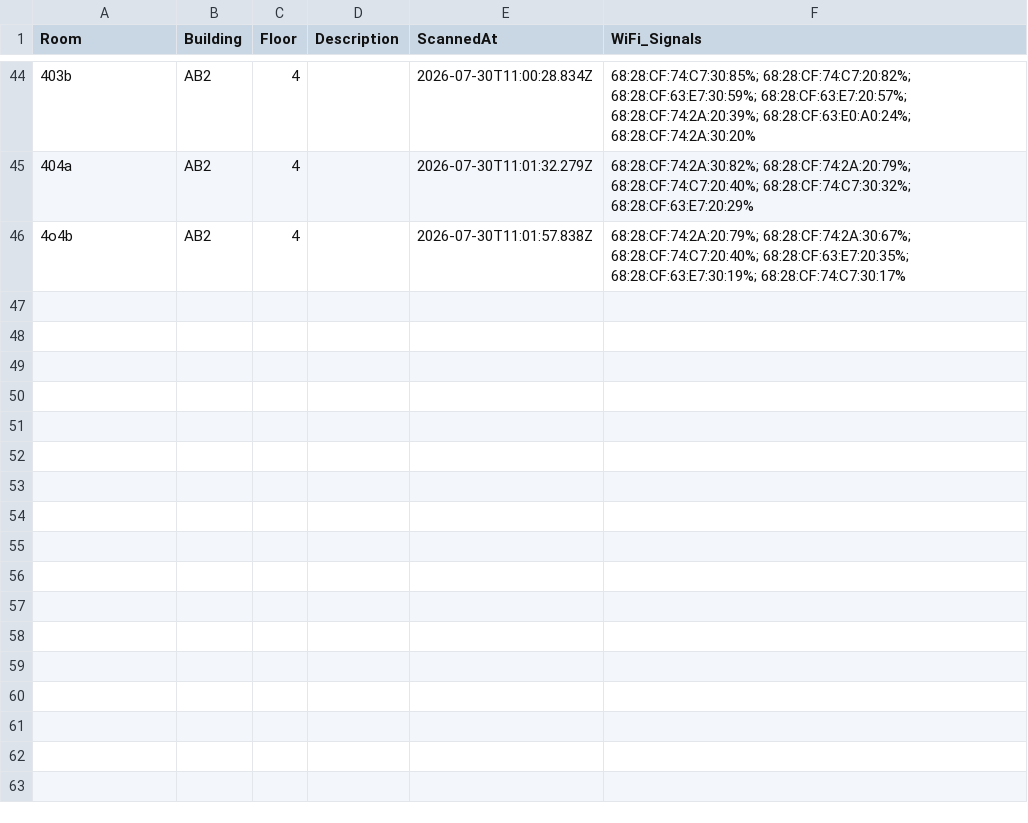
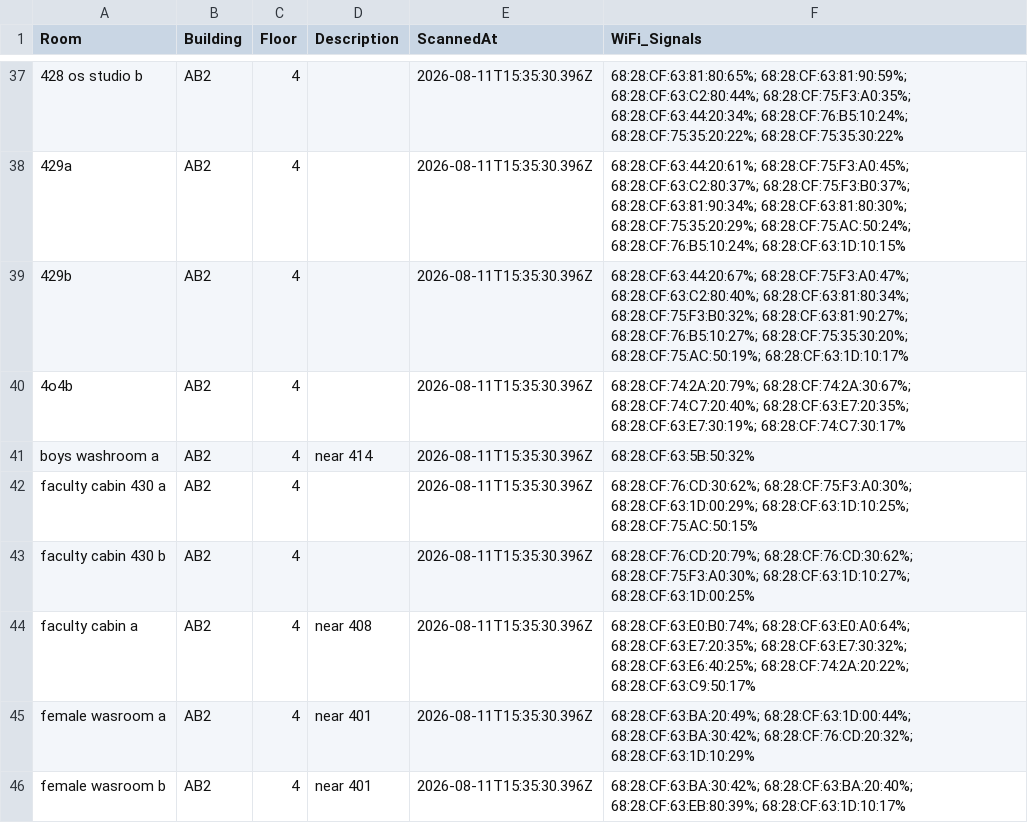
Before and after one commit to nilabhumeshsingh/wifi-safety-band-, a CSV file: wifi-mappings(8).csv, drawn as a sheet; only a part is shown, gaps mark what is left out; the diff covers the shown part only.

```diff
--- a/wifi-mappings(8).csv
+++ b/wifi-mappings(8).csv
@@ -44,3 +37,10 @@ Room,Building,Floor,Description,ScannedAt,WiFi_Signals
-"403b","AB2","4","","2026-07-30T11:00:28.834Z","68:28:CF:74:C7:30:85%; 68:28:CF:74:C7:20:82%; 68:28:CF:63:E7:30:59%; 68:28:CF:63:E7:20:57%; 68:28:CF:74:2A:20:39%; 68:28:CF:63:E0:A0:24%; 68:28:CF:74:2A:30:20%"
-"404a","AB2","4","","2026-07-30T11:01:32.279Z","68:28:CF:74:2A:30:82%; 68:28:CF:74:2A:20:79%; 68:28:CF:74:C7:20:40%; 68:28:CF:74:C7:30:32%; 68:28:CF:63:E7:20:29%"
-"4o4b","AB2","4","","2026-07-30T11:01:57.838Z","68:28:CF:74:2A:20:79%; 68:28:CF:74:2A:30:67%; 68:28:CF:74:C7:20:40%; 68:28:CF:63:E7:20:35%; 68:28:CF:63:E7:30:19%; 68:28:CF:74:C7:30:17%"
+"428 os studio b","AB2","4","","2026-08-11T15:35:30.396Z","68:28:CF:63:81:80:65%; 68:28:CF:63:81:90:59%; 68:28:CF:63:C2:80:44%; 68:28:CF:75:F3:A0:35%; 68:28:CF:63:44:20:34%; 68:28:CF:76:B5:10:24%; 68:28:CF:75:35:20:22%; 68:28:CF:75:35:30:22%"
+"429a","AB2","4","","2026-08-11T15:35:30.396Z","68:28:CF:63:44:20:61%; 68:28:CF:75:F3:A0:45%; 68:28:CF:63:C2:80:37%; 68:28:CF:75:F3:B0:37%; 68:28:CF:63:81:90:34%; 68:28:CF:63:81:80:30%; 68:28:CF:75:35:20:29%; 68:28:CF:75:AC:50:24%; 68:28:CF:76:B5:10:24%; 68:28:CF:63:1D:10:15%"
+"429b","AB2","4","","2026-08-11T15:35:30.396Z","68:28:CF:63:44:20:67%; 68:28:CF:75:F3:A0:47%; 68:28:CF:63:C2:80:40%; 68:28:CF:63:81:80:34%; 68:28:CF:75:F3:B0:32%; 68:28:CF:63:81:90:27%; 68:28:CF:76:B5:10:27%; 68:28:CF:75:35:30:20%; 68:28:CF:75:AC:50:19%; 68:28:CF:63:1D:10:17%"
+"4o4b","AB2","4","","2026-08-11T15:35:30.396Z","68:28:CF:74:2A:20:79%; 68:28:CF:74:2A:30:67%; 68:28:CF:74:C7:20:40%; 68:28:CF:63:E7:20:35%; 68:28:CF:63:E7:30:19%; 68:28:CF:74:C7:30:17%"
+"boys washroom a","AB2","4","near 414","2026-08-11T15:35:30.396Z","68:28:CF:63:5B:50:32%"
+"faculty cabin 430 a","AB2","4","","2026-08-11T15:35:30.396Z","68:28:CF:76:CD:30:62%; 68:28:CF:75:F3:A0:30%; 68:28:CF:63:1D:00:29%; 68:28:CF:63:1D:10:25%; 68:28:CF:75:AC:50:15%"
+"faculty cabin 430 b","AB2","4","","2026-08-11T15:35:30.396Z","68:28:CF:76:CD:20:79%; 68:28:CF:76:CD:30:62%; 68:28:CF:75:F3:A0:30%; 68:28:CF:63:1D:10:27%; 68:28:CF:63:1D:00:25%"
+"faculty cabin a","AB2","4","near 408","2026-08-11T15:35:30.396Z","68:28:CF:63:E0:B0:74%; 68:28:CF:63:E0:A0:64%; 68:28:CF:63:E7:20:35%; 68:28:CF:63:E7:30:32%; 68:28:CF:63:E6:40:25%; 68:28:CF:74:2A:20:22%; 68:28:CF:63:C9:50:17%"
+"female wasroom a","AB2","4","near 401","2026-08-11T15:35:30.396Z","68:28:CF:63:BA:20:49%; 68:28:CF:63:1D:00:44%; 68:28:CF:63:BA:30:42%; 68:28:CF:76:CD:20:32%; 68:28:CF:63:1D:10:29%"
+"female wasroom b","AB2","4","near 401","2026-08-11T15:35:30.396Z","68:28:CF:63:BA:30:42%; 68:28:CF:63:BA:20:40%; 68:28:CF:63:EB:80:39%; 68:28:CF:63:1D:10:17%"
```
Also changed, not shown: 1 added row, 8 removed rows and 91 edited cells elsewhere in this file, 17 other files.
